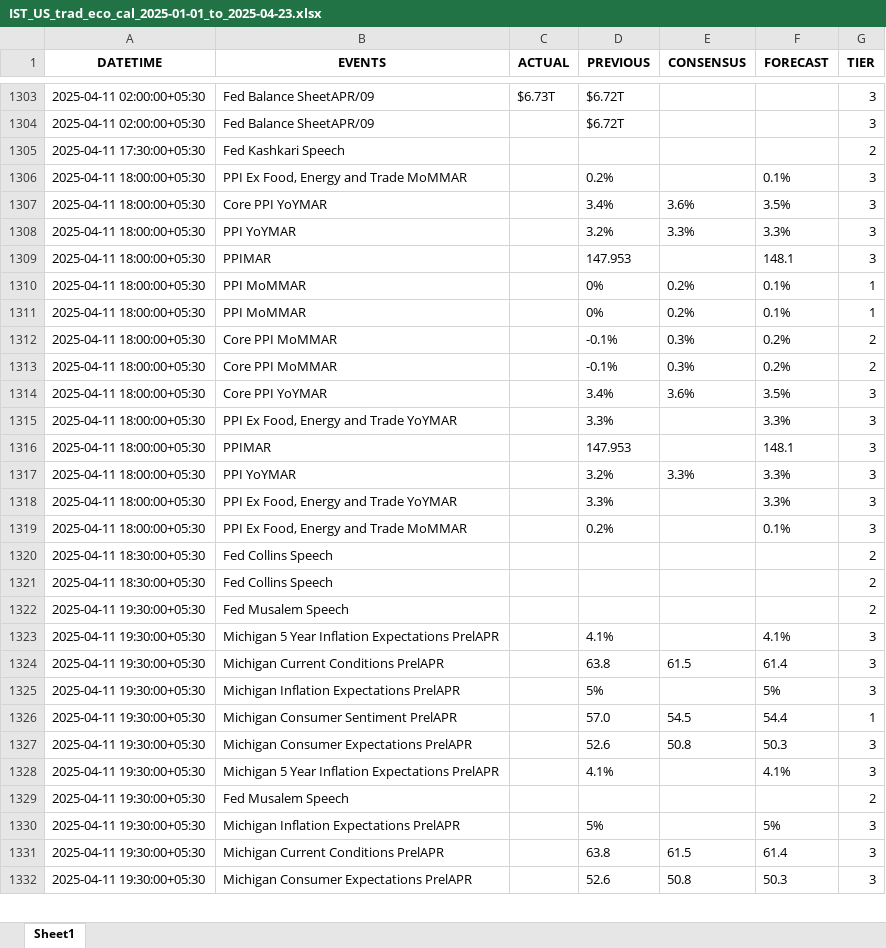
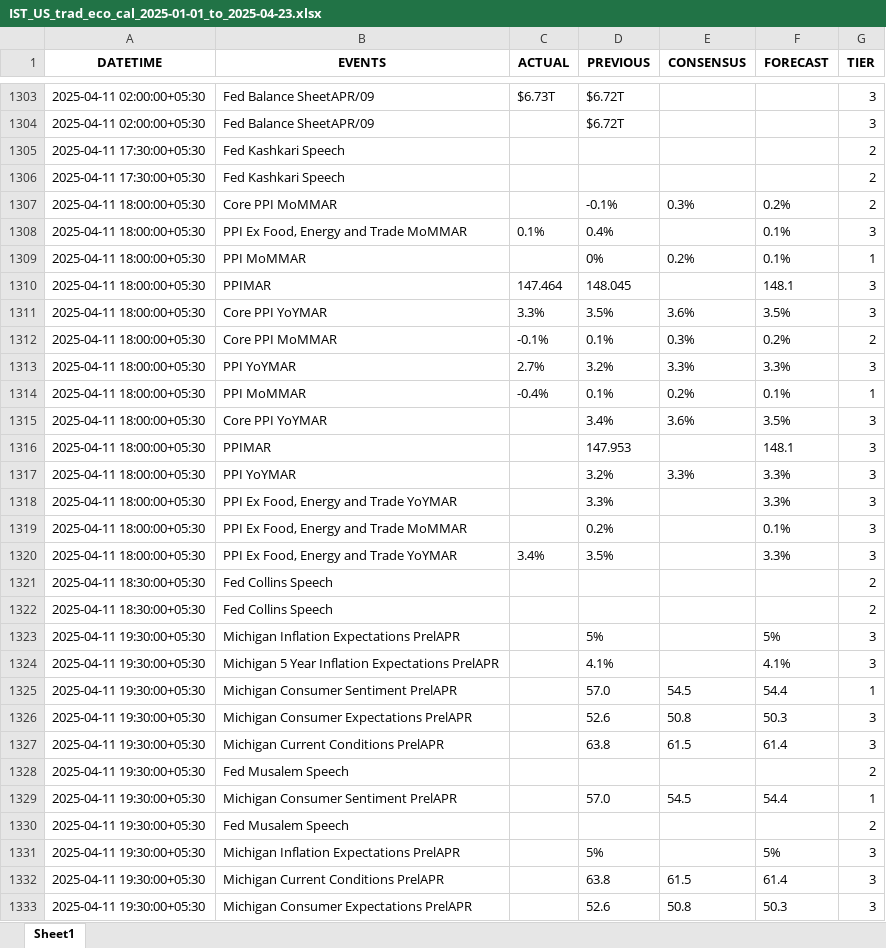
Before and after one commit to krishangguptafibonacciresearch/DistributionProject, an Excel workbook: Input_data/IST_US_trad_eco_cal_2025-01-01_to_2025-04-23.xlsx, sheet Sheet1, drawn as a sheet; only a part is shown, gaps mark what is left out; values as stored, in another font and other column widths than the file's, no borders; removed rows and columns are numbered as before the commit, all else as after; the diff covers the shown part only; the diff names each change by its address in the sheet, - before the commit and + after, or states it on an @@ line.

```diff
--- a/Input_data/IST_US_trad_eco_cal_2025-01-01_to_2025-04-23.xlsx (sheet Sheet1)
+++ b/Input_data/IST_US_trad_eco_cal_2025-01-01_to_2025-04-23.xlsx (sheet Sheet1)
+row 1306: 2025-04-11 17:30:00+05:30 | Fed Kashkari Speech |  |  |  |  | 2
@@ row 1312 moved to row 1307: 2025-04-11 18:00:00+05:30 @@
-C1308 (ACTUAL): (empty)
+C1308 (ACTUAL): 0.1%
-D1308 (PREVIOUS): 0.2%
+D1308 (PREVIOUS): 0.4%
@@ row 1310 moved to row 1309: 2025-04-11 18:00:00+05:30 @@
+row 1310: 2025-04-11 18:00:00+05:30 | PPIMAR | 147.464 | 148.045 |  | 148.1 | 3
+row 1311: 2025-04-11 18:00:00+05:30 | Core PPI YoYMAR | 3.3% | 3.5% | 3.6% | 3.5% | 3
+row 1312: 2025-04-11 18:00:00+05:30 | Core PPI MoMMAR | -0.1% | 0.1% | 0.3% | 0.2% | 2
+row 1313: 2025-04-11 18:00:00+05:30 | PPI YoYMAR | 2.7% | 3.2% | 3.3% | 3.3% | 3
+row 1314: 2025-04-11 18:00:00+05:30 | PPI MoMMAR | -0.4% | 0.1% | 0.2% | 0.1% | 1
-row 1308: 2025-04-11 18:00:00+05:30 | PPI YoYMAR |  | 3.2% | 3.3% | 3.3% | 3
-row 1309: 2025-04-11 18:00:00+05:30 | PPIMAR |  | 147.953 |  | 148.1 | 3
-row 1311: 2025-04-11 18:00:00+05:30 | PPI MoMMAR |  | 0% | 0.2% | 0.1% | 1
-row 1313: 2025-04-11 18:00:00+05:30 | Core PPI MoMMAR |  | -0.1% | 0.3% | 0.2% | 2
-row 1314: 2025-04-11 18:00:00+05:30 | Core PPI YoYMAR |  | 3.4% | 3.6% | 3.5% | 3
-row 1315: 2025-04-11 18:00:00+05:30 | PPI Ex Food, Energy and Trade YoYMAR |  | 3.3% |  | 3.3% | 3
+row 1320: 2025-04-11 18:00:00+05:30 | PPI Ex Food, Energy and Trade YoYMAR | 3.4% | 3.5% |  | 3.3% | 3
@@ row 1325 moved to row 1323: 2025-04-11 19:30:00+05:30 @@
@@ row 1328 moved to row 1334: 2025-04-11 19:30:00+05:30 @@
@@ row 1324 moved to row 1327: 2025-04-11 19:30:00+05:30 @@
@@ row 1322 moved to row 1328: 2025-04-11 19:30:00+05:30 @@
@@ row 1333 moved to row 1329: 2025-04-11 19:30:00+05:30 @@
```
Also changed, not shown: 17 added rows, 11 removed rows, 622 moved rows and 4 edited cells elsewhere in this sheet, Input_data/IST_All Countries_trad_eco_cal_2025-01-01_to_2025-04-23.xlsx, 2 other files.
